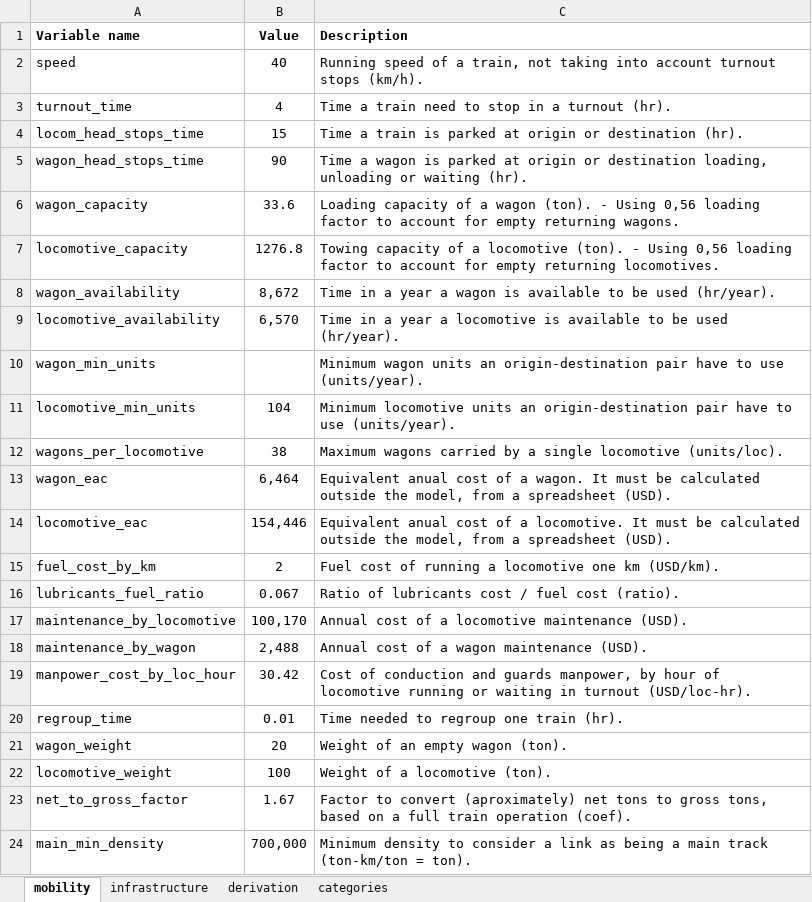
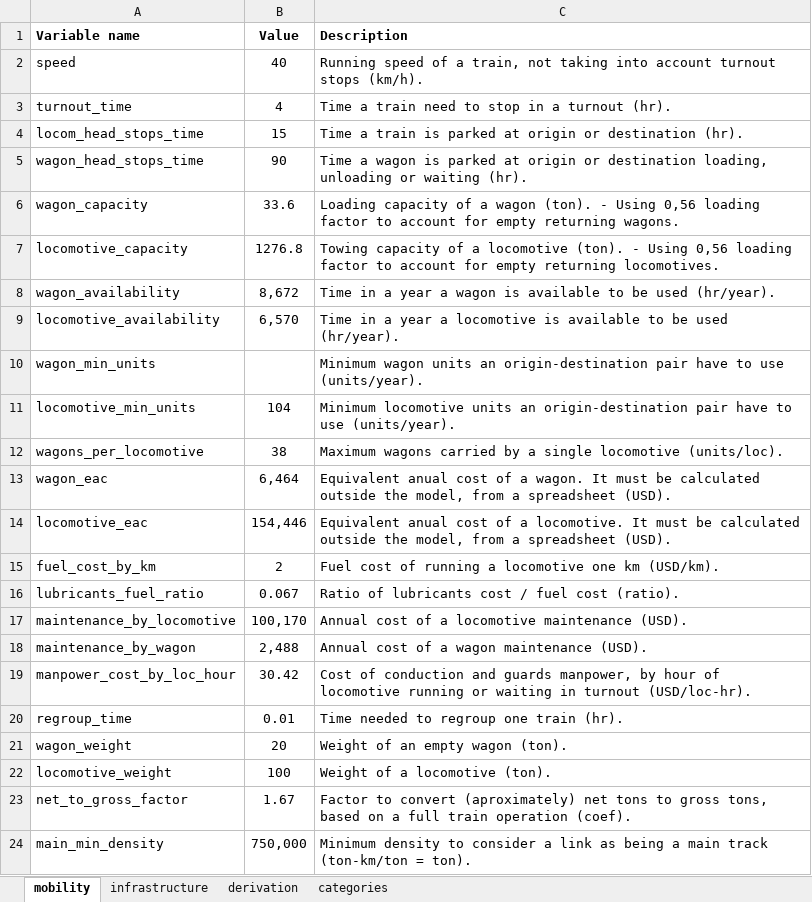
Before and after one commit to abenassi/freight-transport-network, an Excel workbook: data/railway_parameters.xlsx, sheet mobility, drawn as a sheet; values as stored, in another font and other column widths than the file's, no borders; the diff names each change by its address in the sheet, - before the commit and + after, or states it on an @@ line.

```diff
--- a/data/railway_parameters.xlsx (sheet mobility)
+++ b/data/railway_parameters.xlsx (sheet mobility)
-B24 (Value): 700,000
+B24 (Value): 750,000
```
Also changed, not shown: data/roadway_links.xlsx, data/roadway_paths.xlsx, 9 other files.
